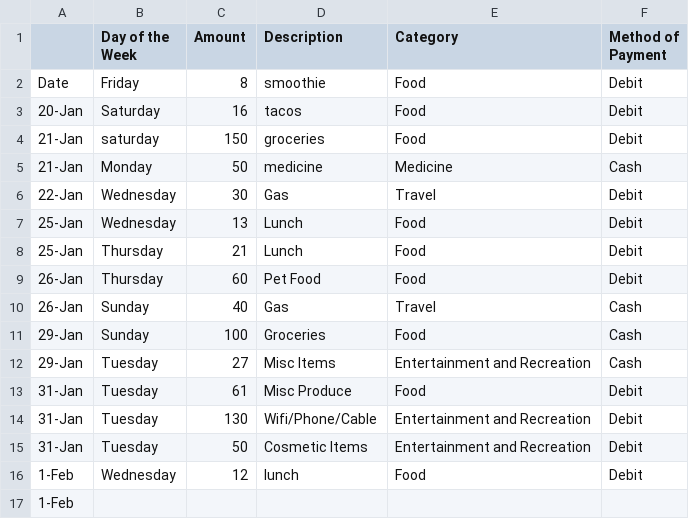
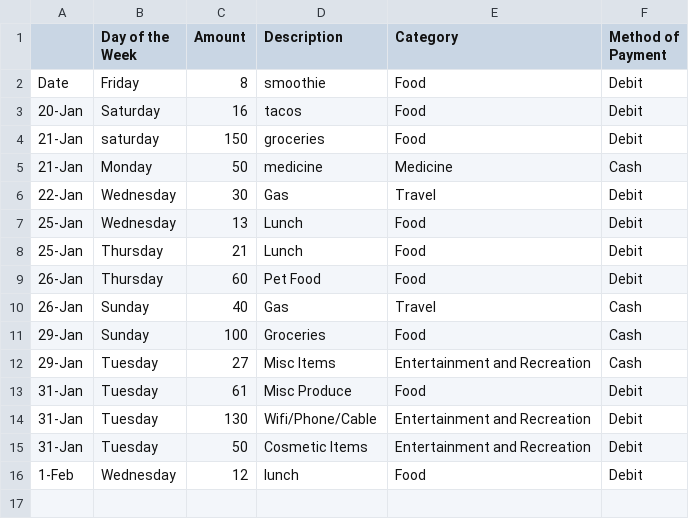
Before and after one commit to av6795/MATH-200, a CSV file: Weekly Expenses_Andrea_Villatoro - Sheet1 (2).csv, drawn as a sheet.

Commit message:
Update Weekly Expenses_Andrea_Villatoro - Sheet1 (2).csv

```diff
--- a/Weekly Expenses_Andrea_Villatoro - Sheet1 (2).csv
+++ b/Weekly Expenses_Andrea_Villatoro - Sheet1 (2).csv
@@ -16,2 +16 @@ Date,Friday,8,smoothie,Food,Debit
 1-Feb,Wednesday,12,lunch,Food,Debit
-1-Feb,,,,,
```
